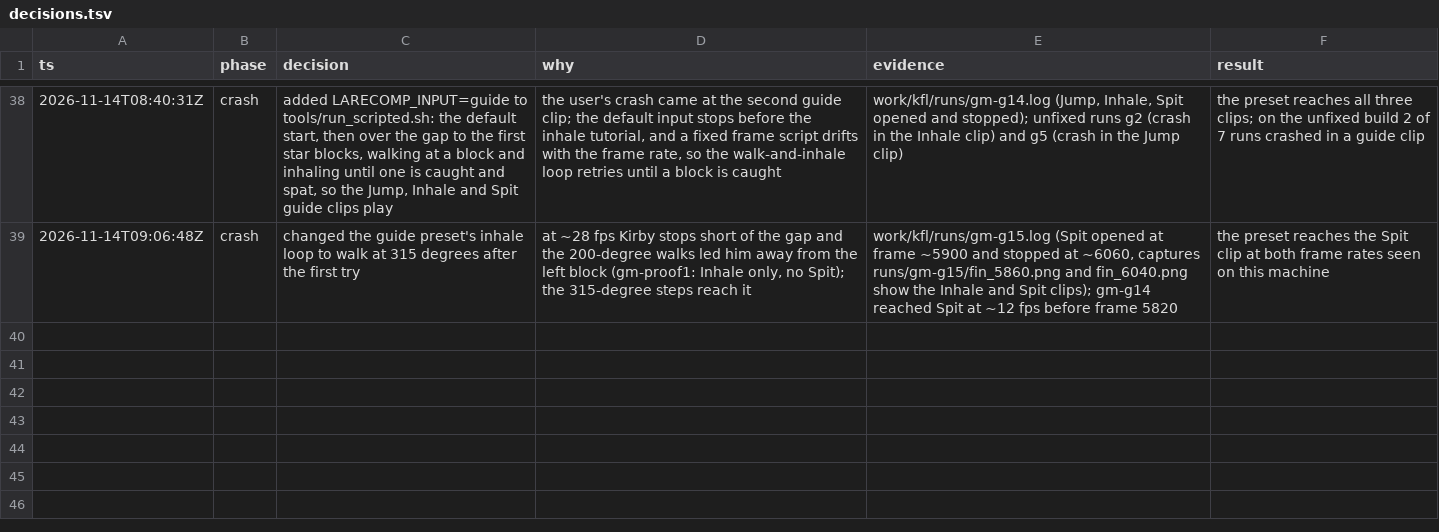
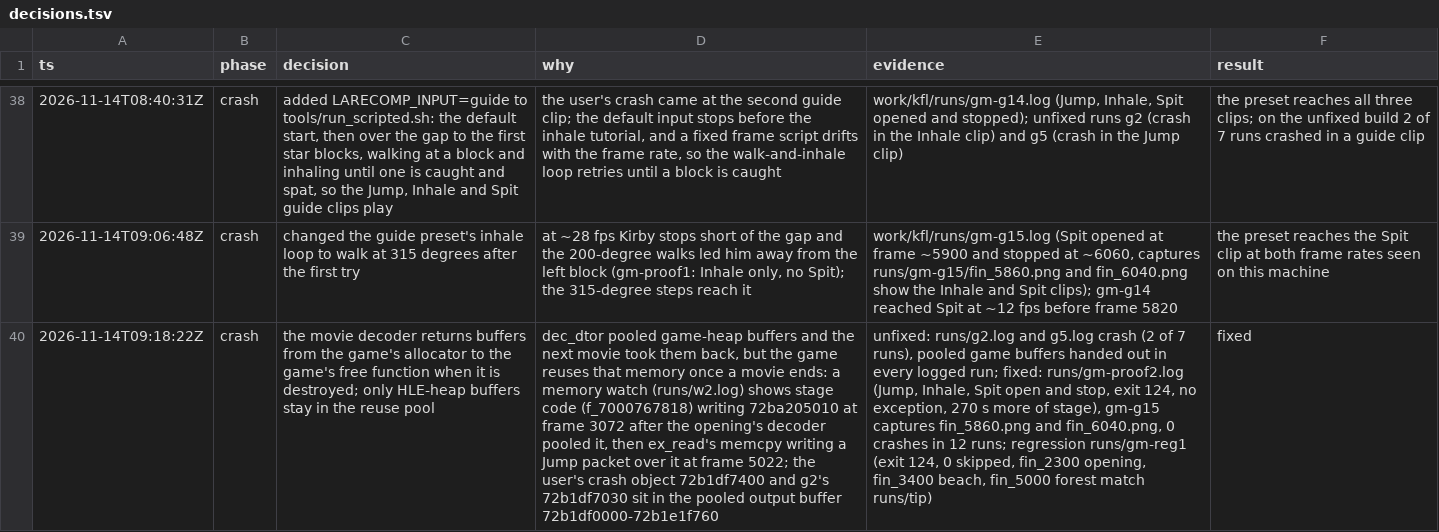
Before and after one commit to Lhw-Arthas/kirby-forgotten-land-recompiled, a TSV file: docs/decisions.tsv, drawn as a sheet; only a part is shown, gaps mark what is left out; the diff names each change by its address in the sheet, - before the commit and + after, or states it on an @@ line.

Commit message:
fix: return game-allocated movie buffers to the game's allocator
The decoder kept every input and output buffer in a reuse pool when it
was destroyed, including the ones it took from the game's allocator.
The game reuses that memory as soon as a movie ends, so the next movie's
packets and decoded frames landed on live game objects: the user's crash
after the second guide clip read a texture pointer made of pixel bytes.
Free those buffers through the allocator's free function instead and
keep only HLE-heap buffers in the pool.

```diff
--- a/docs/decisions.tsv
+++ b/docs/decisions.tsv
+row 40: 2026-11-14T09:18:22Z | crash | the movie decoder returns buffers from the game's allocator to the game's free function when it is destroyed; only HLE-heap buffers stay in the reuse pool | dec_dtor pooled game-heap buffers and the next movie took them back, but the game reuses that memory once a movie ends: a memory watch (runs/w2.log) shows stage code (f_7000767818) writing 72ba205010 at frame 3072 after the opening's decoder pooled it, then ex_read's memcpy writing a Jump packet over it at frame 5022; the user's crash object 72b1df7400 and g2's 72b1df7030 sit in the pooled output buffer 72b1df0000-72b1e1f760 | unfixed: runs/g2.log and g5.log crash (2 of 7 runs), pooled game buffers handed out in every logged run; fixed: runs/gm-proof2.log (Jump, Inhale, Spit open and stop, exit 124, no exception, 270 s more of stage), gm-g15 captures fin_5860.png and fin_6040.png, 0 crashes in 12 runs; regression runs/gm-reg1 (exit 124, 0 skipped, fin_2300 opening, fin_3400 beach, fin_5000 forest match runs/tip) | fixed
```
Also changed, not shown: 1 other file.
